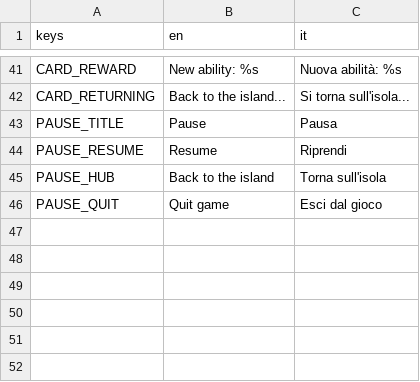
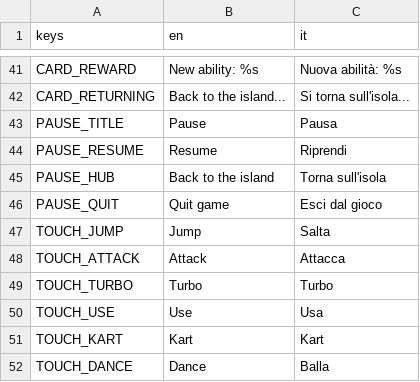
Before and after one commit to GabbroWick/KartWorld, a CSV file: translations/text.csv, drawn as a sheet; only a part is shown, gaps mark what is left out.

```diff
--- a/translations/text.csv
+++ b/translations/text.csv
@@ -46 +46,7 @@ PAUSE_HUB,Back to the island,Torna sull'isola
 PAUSE_QUIT,Quit game,Esci dal gioco
+TOUCH_JUMP,Jump,Salta
+TOUCH_ATTACK,Attack,Attacca
+TOUCH_TURBO,Turbo,Turbo
+TOUCH_USE,Use,Usa
+TOUCH_KART,Kart,Kart
+TOUCH_DANCE,Dance,Balla
```
Also changed, not shown: 12 other files.
